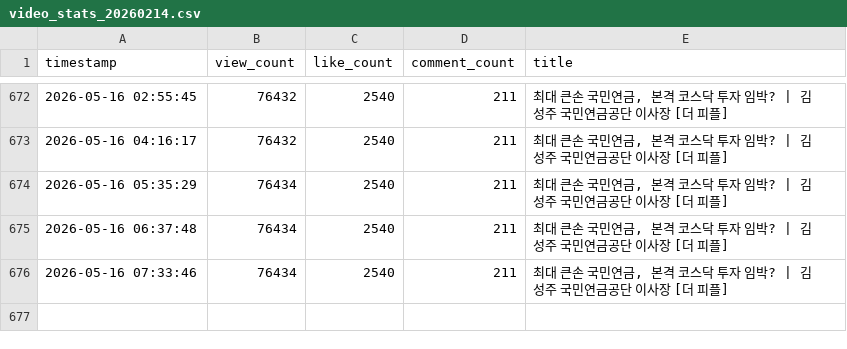
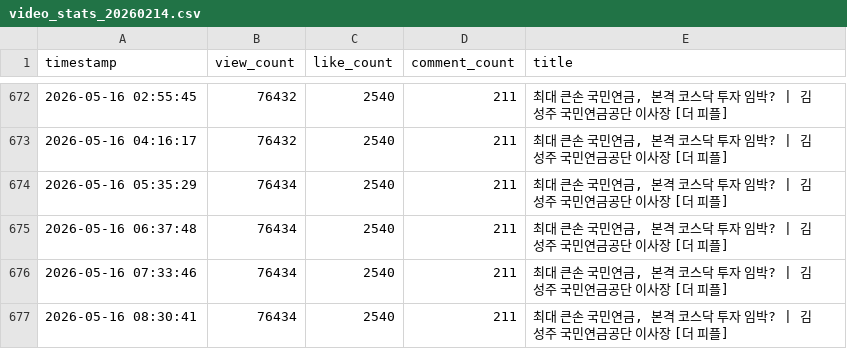
Before and after one commit to coatl47/youtube-comment-monitoring, a CSV file: video_stats_20260214.csv, drawn as a sheet; only a part is shown, gaps mark what is left out.

```diff
--- a/video_stats_20260214.csv
+++ b/video_stats_20260214.csv
@@ -676 +676,2 @@ timestamp,view_count,like_count,comment_count,title
 2026-05-16 07:33:46,76434,2540,211,"최대 큰손 국민연금, 본격 코스닥 투자 임박? | 김성주 국민연금공단 이사장 [더 피플]"
+2026-05-16 08:30:41,76434,2540,211,"최대 큰손 국민연금, 본격 코스닥 투자 임박? | 김성주 국민연금공단 이사장 [더 피플]"
```
Also changed, not shown: video_stats_20260220.csv, video_stats_20260423.csv.
